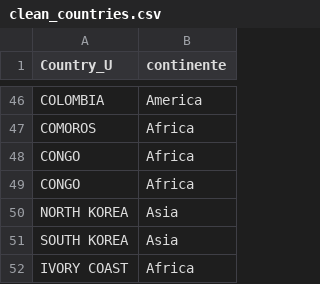
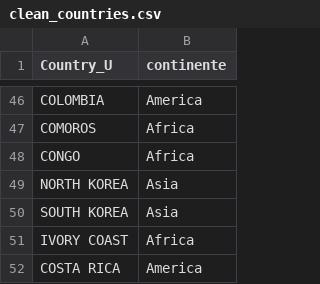
Before and after one commit to AngelesVillagrana/Project3, a CSV file: Resources/ETL/clean_countries.csv, drawn as a sheet; only a part is shown, gaps mark what is left out; the shorter side is filled out with more unchanged rows.

Commit message:
Updated clean countries df

```diff
--- a/Resources/ETL/clean_countries.csv
+++ b/Resources/ETL/clean_countries.csv
@@ -48,3 +48,2 @@ COMOROS,Africa
 CONGO,Africa
-CONGO,Africa
 NORTH KOREA,Asia
```
